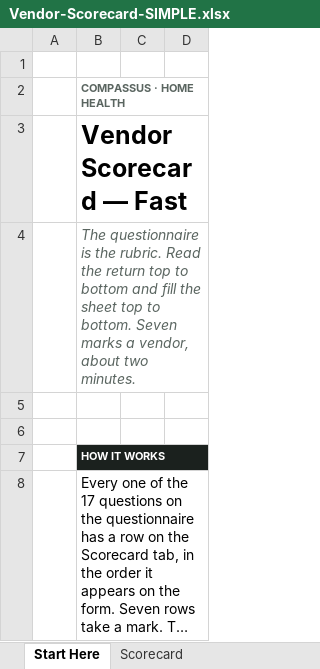
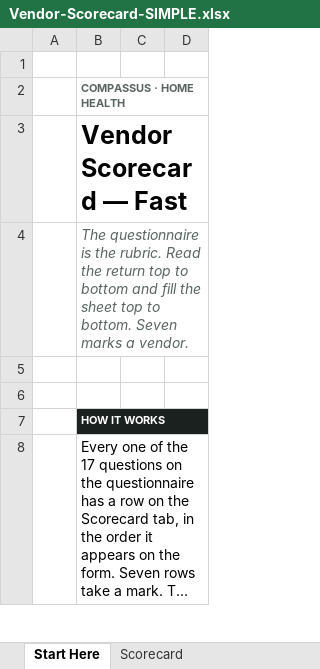
Before and after one commit to worker-max/compassus-capacity-pm, an Excel workbook: agents/compassus-capacity-pm/vendor-evaluation/Vendor-Scorecard-SIMPLE.xlsx, sheet Start Here, drawn as a sheet; only a part is shown; long unchanged cells end in …; values as stored, in another font and other column widths than the file's, no borders; the diff names each change by its address in the sheet, - before the commit and + after, or states it on an @@ line.

```diff
--- a/agents/compassus-capacity-pm/vendor-evaluation/Vendor-Scorecard-SIMPLE.xlsx (sheet Start Here)
+++ b/agents/compassus-capacity-pm/vendor-evaluation/Vendor-Scorecard-SIMPLE.xlsx (sheet Start Here)
-B4: …marks a vendor, about two minutes.
+B4: …marks a vendor.
```
Also changed, not shown: 4 other files.
